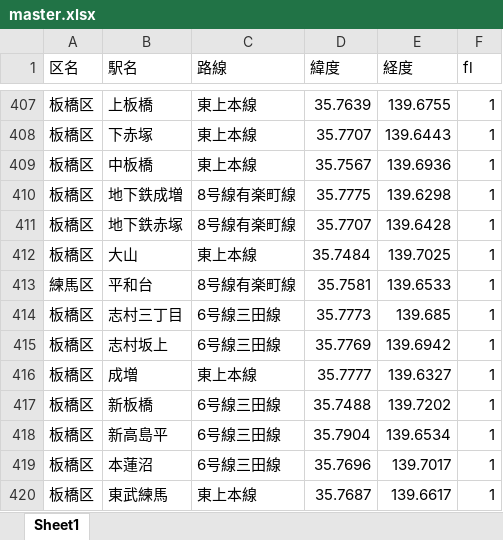
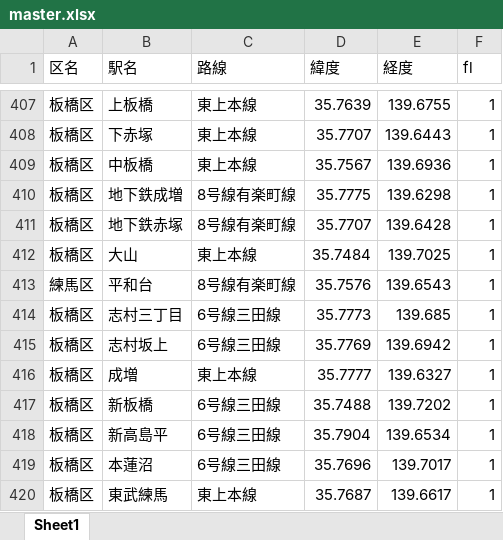
Before and after one commit to 14142001sagau-ai/inumap-Tokyo, an Excel workbook: data/master.xlsx, sheet Sheet1, drawn as a sheet; only a part is shown, gaps mark what is left out; values as stored, in another font and other column widths than the file's, no borders; the diff names each change by its address in the sheet, - before the commit and + after, or states it on an @@ line.

```diff
--- a/data/master.xlsx (sheet Sheet1)
+++ b/data/master.xlsx (sheet Sheet1)
-D413 (緯度): 35.7581
+D413 (緯度): 35.7576
-E413 (経度): 139.6533
+E413 (経度): 139.6543
```
Also changed, not shown: 2 other files.
